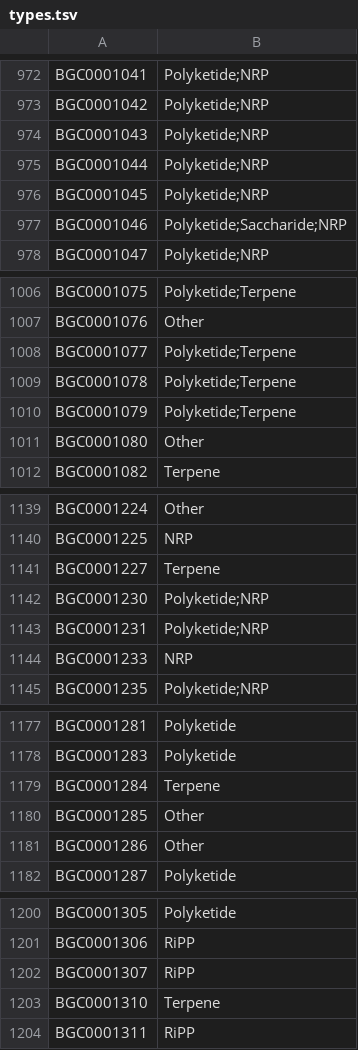
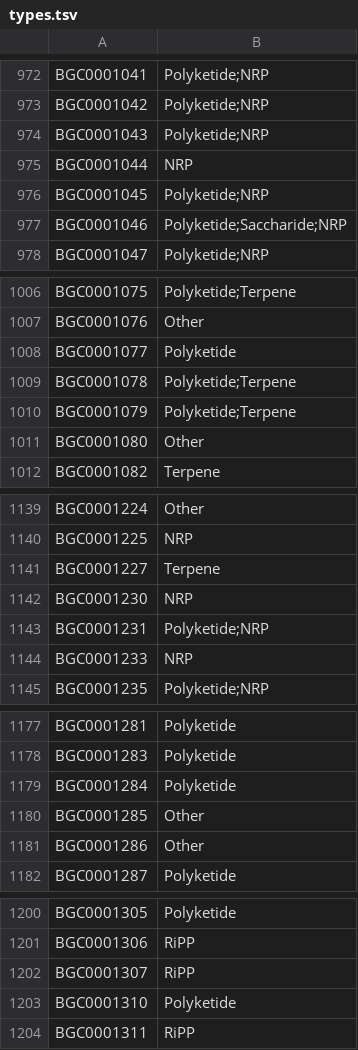
Before and after one commit to zellerlab/GECCO, a TSV file: gecco/types/types.tsv, drawn as a sheet; only a part is shown, gaps mark what is left out; the diff covers the shown part only.

```diff
--- a/gecco/types/types.tsv
+++ b/gecco/types/types.tsv
@@ -974,3 +974,3 @@ BGC0001042	Polyketide;NRP
 BGC0001043	Polyketide;NRP
-BGC0001044	Polyketide;NRP
+BGC0001044	NRP
 BGC0001045	Polyketide;NRP
@@ -1007,3 +1007,3 @@ BGC0001075	Polyketide;Terpene
 BGC0001076	Other
-BGC0001077	Polyketide;Terpene
+BGC0001077	Polyketide
 BGC0001078	Polyketide;Terpene
@@ -1141,3 +1141,3 @@ BGC0001225	NRP
 BGC0001227	Terpene
-BGC0001230	Polyketide;NRP
+BGC0001230	NRP
 BGC0001231	Polyketide;NRP
@@ -1178,3 +1178,3 @@ BGC0001281	Polyketide
 BGC0001283	Polyketide
-BGC0001284	Terpene
+BGC0001284	Polyketide
 BGC0001285	Other
@@ -1202,3 +1202,3 @@ BGC0001306	RiPP
 BGC0001307	RiPP
-BGC0001310	Terpene
+BGC0001310	Polyketide
 BGC0001311	RiPP
```
Also changed, not shown: 21 edited cells elsewhere in this file.
